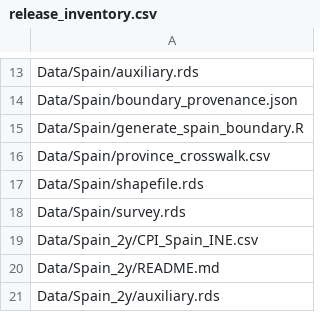
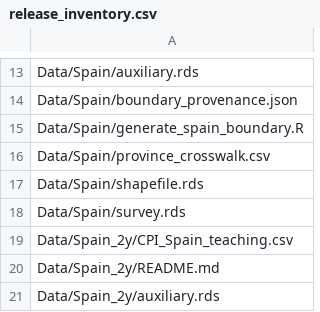
Before and after one commit to Noboyoshida227/eu-sae-application, a CSV file: scripts/release_inventory.csv, drawn as a sheet; only a part is shown, gaps mark what is left out.

```diff
--- a/scripts/release_inventory.csv
+++ b/scripts/release_inventory.csv
@@ -18,3 +18,3 @@ Data/Spain/shapefile.rds
 Data/Spain/survey.rds
-Data/Spain_2y/CPI_Spain_INE.csv
+Data/Spain_2y/CPI_Spain_teaching.csv
 Data/Spain_2y/README.md
```
Also changed, not shown: 5 other files.
